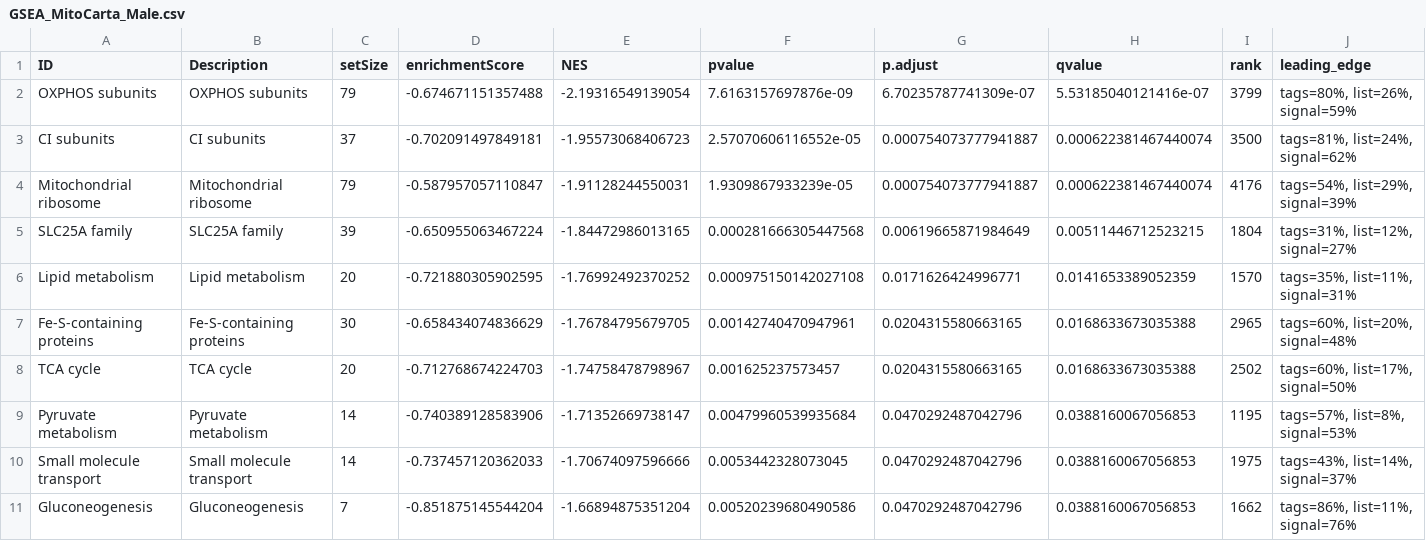
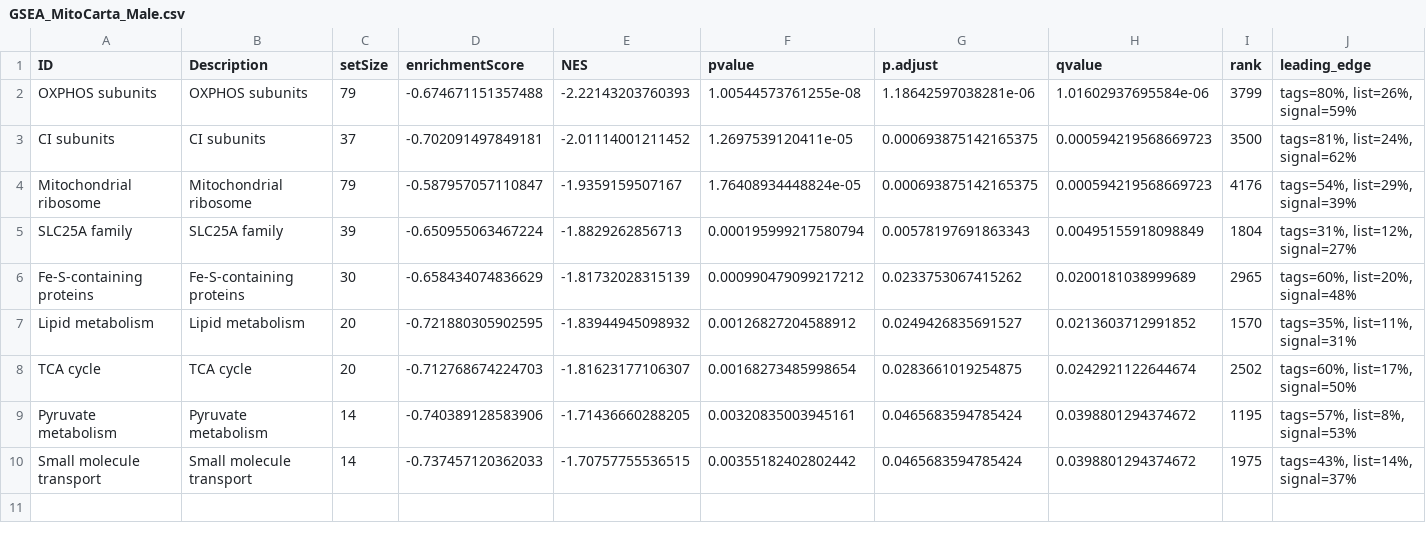
Before and after one commit to Schwartz-Lab-at-Auburn/ZebraFinch_DamageFitnessProject, a CSV file: LiverRNASeq/Pathway Enrichment/Results/GSEA/DESeq2_Male/GSEA_MitoCarta_Male.csv, drawn as a sheet; only a part is shown; removed rows and columns are numbered as before the commit, all else as after; rows hold the shown columns only; the diff names each change by its address in the sheet, - before the commit and + after, or states it on an @@ line.

Commit message:
Update GSEA_MitoCarta_Male.csv

```diff
--- a/LiverRNASeq/Pathway Enrichment/Results/GSEA/DESeq2_Male/GSEA_MitoCarta_Male.csv
+++ b/LiverRNASeq/Pathway Enrichment/Results/GSEA/DESeq2_Male/GSEA_MitoCarta_Male.csv
-E2 (NES): -2.19316549139054
+E2 (NES): -2.22143203760393
-F2 (pvalue): 7.6163157697876e-09
+F2 (pvalue): 1.00544573761255e-08
-G2 (p.adjust): 6.70235787741309e-07
+G2 (p.adjust): 1.18642597038281e-06
-H2 (qvalue): 5.53185040121416e-07
+H2 (qvalue): 1.01602937695584e-06
-E3 (NES): -1.95573068406723
+E3 (NES): -2.01114001211452
-F3 (pvalue): 2.57070606116552e-05
+F3 (pvalue): 1.2697539120411e-05
-G3:G4 (p.adjust): 0.000754073777941887
+G3:G4 (p.adjust): 0.000693875142165375
-H3:H4 (qvalue): 0.000622381467440074
+H3:H4 (qvalue): 0.000594219568669723
-E4 (NES): -1.91128244550031
+E4 (NES): -1.9359159507167
-F4 (pvalue): 1.9309867933239e-05
+F4 (pvalue): 1.76408934448824e-05
-E5 (NES): -1.84472986013165
+E5 (NES): -1.8829262856713
-F5 (pvalue): 0.000281666305447568
+F5 (pvalue): 0.000195999217580794
-G5 (p.adjust): 0.00619665871984649
+G5 (p.adjust): 0.00578197691863343
-H5 (qvalue): 0.00511446712523215
+H5 (qvalue): 0.00495155918098849
-row 6: Lipid metabolism | Lipid metabolism | 20 | -0.721880305902595 | -1.76992492370252 | 0.000975150142027108 | 0.0171626424996771 | 0.0141653389052359 | 1570 | tags=35%, list=11%, signal=31%
-E6 (NES): -1.76784795679705
+E6 (NES): -1.81732028315139
-F6 (pvalue): 0.00142740470947961
+F6 (pvalue): 0.000990479099217212
-G6 (p.adjust): 0.0204315580663165
+G6 (p.adjust): 0.0233753067415262
-H6 (qvalue): 0.0168633673035388
+H6 (qvalue): 0.0200181038999689
+row 7: Lipid metabolism | Lipid metabolism | 20 | -0.721880305902595 | -1.83944945098932 | 0.00126827204588912 | 0.0249426835691527 | 0.0213603712991852 | 1570 | tags=35%, list=11%, signal=31%
-E8 (NES): -1.74758478798967
+E8 (NES): -1.81623177106307
-F8 (pvalue): 0.001625237573457
+F8 (pvalue): 0.00168273485998654
-G8 (p.adjust): 0.0204315580663165
+G8 (p.adjust): 0.0283661019254875
-H8 (qvalue): 0.0168633673035388
+H8 (qvalue): 0.0242921122644674
-E9 (NES): -1.71352669738147
+E9 (NES): -1.71436660288205
-F9 (pvalue): 0.00479960539935684
+F9 (pvalue): 0.00320835003945161
-G9:G10 (p.adjust): 0.0470292487042796
+G9:G10 (p.adjust): 0.0465683594785424
-H9:H10 (qvalue): 0.0388160067056853
+H9:H10 (qvalue): 0.0398801294374672
-E10 (NES): -1.70674097596666
+E10 (NES): -1.70757755536515
-F10 (pvalue): 0.0053442328073045
+F10 (pvalue): 0.00355182402802442
-row 11: Gluconeogenesis | Gluconeogenesis | 7 | -0.851875145544204 | -1.66894875351204 | 0.00520239680490586 | 0.0470292487042796 | 0.0388160067056853 | 1662 | tags=86%, list=11%, signal=76%
```
